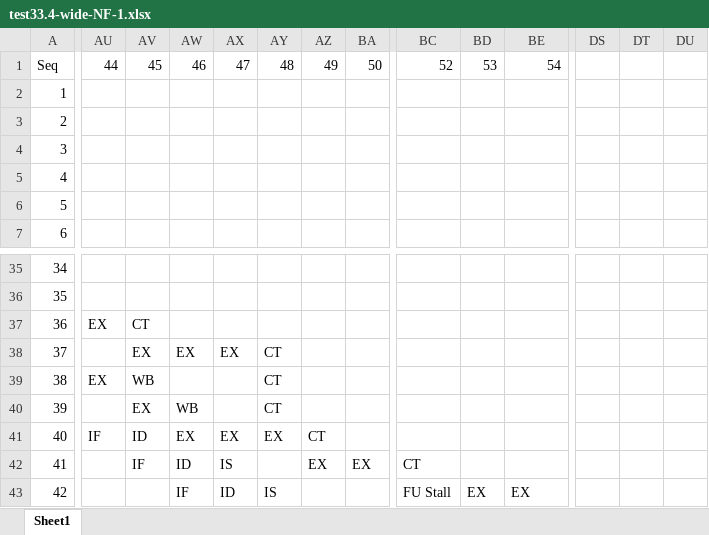
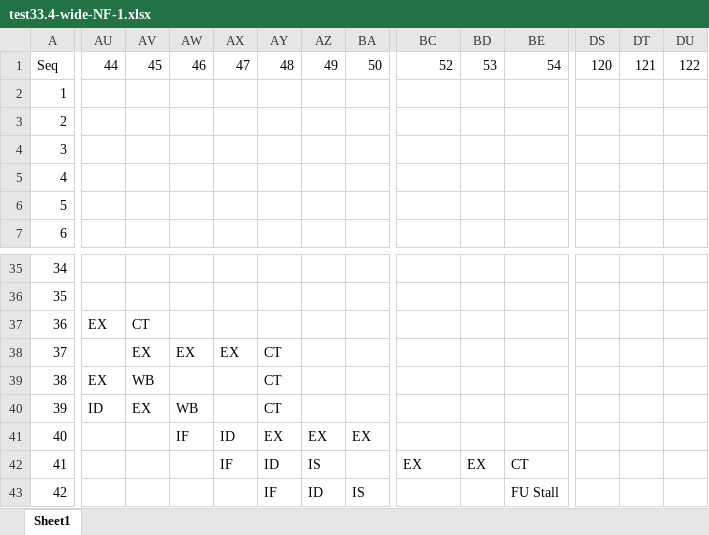
Before and after one commit to scrazyderyl/CS2410_Spring2026, an Excel workbook: project/outputs_xlsx_solution/test33.4-wide-NF-1.xlsx, sheet Sheet1, drawn as a sheet; only a part is shown, gaps mark what is left out; values as stored, in another font and other column widths than the file's, no borders; the diff covers the shown part only; the diff names each change by its address in the sheet, - before the commit and + after, or states it on an @@ line.

Commit message:
Fixed bug where branch prediction stalls were resolved prematurely in the decode stage.

```diff
--- a/project/outputs_xlsx_solution/test33.4-wide-NF-1.xlsx (sheet Sheet1)
+++ b/project/outputs_xlsx_solution/test33.4-wide-NF-1.xlsx (sheet Sheet1)
-DS1: (empty)
+DS1: 120
-DT1: (empty)
+DT1: 121
-DU1: (empty)
+DU1: 122
-AU40: (empty)
+AU40: ID
-AU41: IF
+AU41: (empty)
-AV41: ID
+AV41: (empty)
-AW41: EX
+AW41: IF
-AX41: EX
+AX41: ID
-AZ41: CT
+AZ41: EX
-BA41: (empty)
+BA41: EX
-AV42: IF
+AV42: (empty)
-AW42: ID
+AW42: (empty)
-AX42: IS
+AX42: IF
-AY42: (empty)
+AY42: ID
-AZ42: EX
+AZ42: IS
-BA42: EX
+BA42: (empty)
-BC42: CT
+BC42: EX
-BD42: (empty)
+BD42: EX
-BE42: (empty)
+BE42: CT
-AW43: IF
+AW43: (empty)
-AX43: ID
+AX43: (empty)
-AY43: IS
+AY43: IF
-AZ43: (empty)
+AZ43: ID
-BA43: (empty)
+BA43: IS
-BC43: FU Stall
+BC43: (empty)
-BD43: EX
+BD43: (empty)
-BE43: EX
+BE43: FU Stall
```
Also changed, not shown: 551 edited cells elsewhere in this sheet, project/outputs_xlsx_solution/test33.2-wide.xlsx, project/outputs_xlsx_solution/test33.4-wide-NB-1.xlsx, 18 other files.
